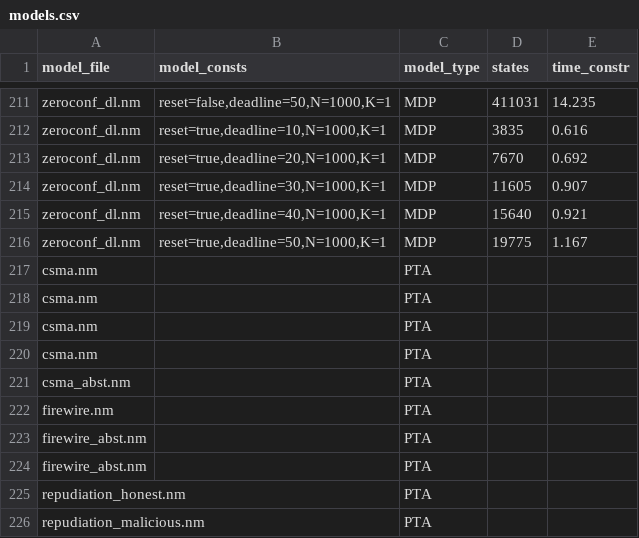
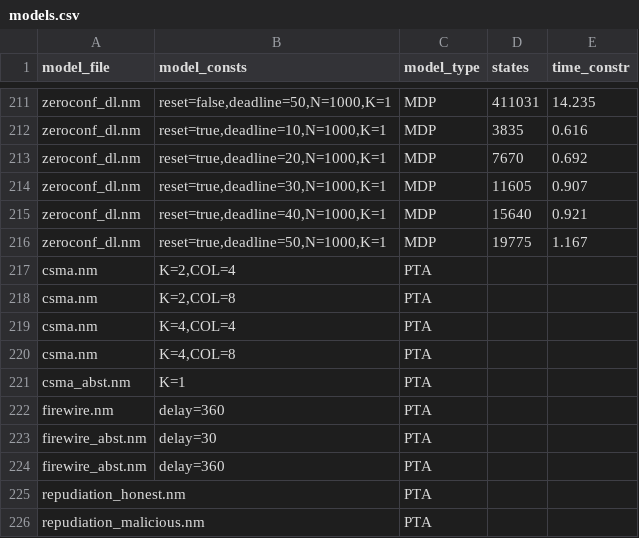
Before and after one commit to prismmodelchecker/prism-benchmarks, a CSV file: models/models.csv, drawn as a sheet; only a part is shown, gaps mark what is left out.

Commit message:
Add PTA model metadata (useful for filtering even without number of states).

```diff
--- a/models/models.csv
+++ b/models/models.csv
@@ -216,10 +216,10 @@ model_file,model_consts,model_type,states,time_constr
 "zeroconf_dl.nm","reset=true,deadline=50,N=1000,K=1",MDP,19775,1.167
-"csma.nm","",PTA,,
-"csma.nm","",PTA,,
-"csma.nm","",PTA,,
-"csma.nm","",PTA,,
-"csma_abst.nm","",PTA,,
-"firewire.nm","",PTA,,
-"firewire_abst.nm","",PTA,,
-"firewire_abst.nm","",PTA,,
+"csma.nm","K=2,COL=4",PTA,,
+"csma.nm","K=2,COL=8",PTA,,
+"csma.nm","K=4,COL=4",PTA,,
+"csma.nm","K=4,COL=8",PTA,,
+"csma_abst.nm","K=1",PTA,,
+"firewire.nm","delay=360",PTA,,
+"firewire_abst.nm","delay=30",PTA,,
+"firewire_abst.nm","delay=360",PTA,,
 "repudiation_honest.nm","",PTA,,
```
Also changed, not shown: 31 other files.
